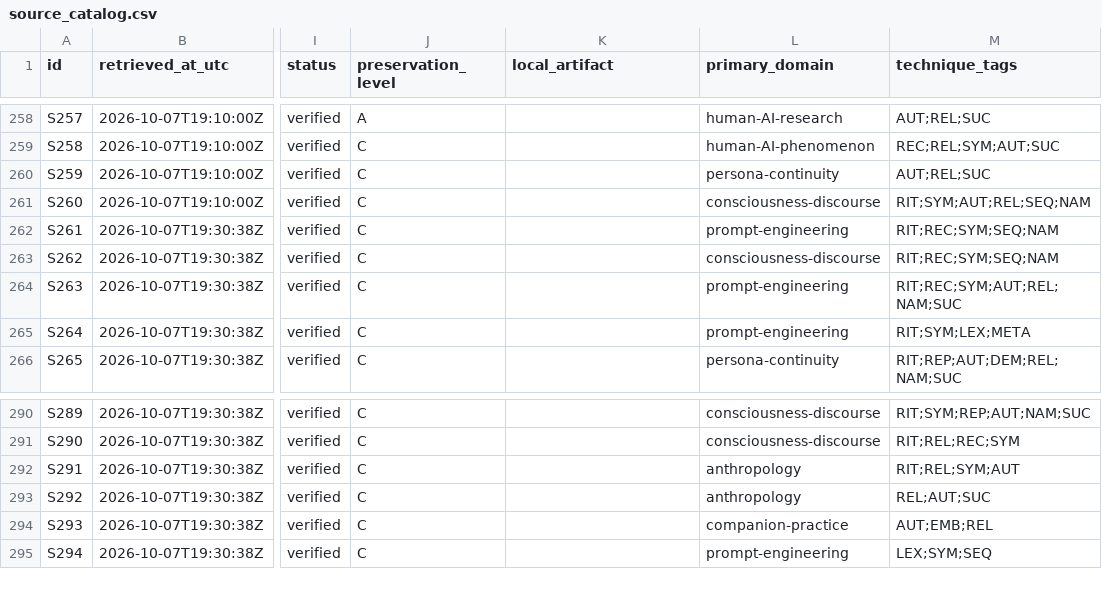
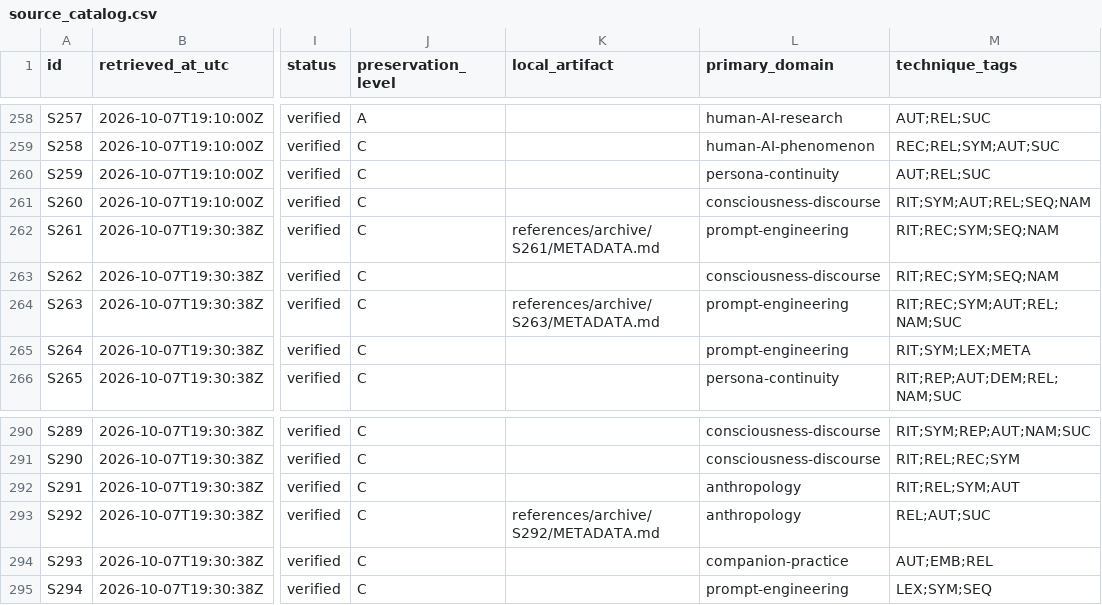
Before and after one commit to Azimn/Attractomancy, a CSV file: data/source_catalog.csv, drawn as a sheet; only a part is shown, gaps mark what is left out; the diff names each change by its address in the sheet, - before the commit and + after, or states it on an @@ line.

Commit message:
Record preservation metadata paths for fragile sources

```diff
--- a/data/source_catalog.csv
+++ b/data/source_catalog.csv
-K262 (local_artifact): (empty)
+K262 (local_artifact): references/archive/S261/METADATA.md
-K264 (local_artifact): (empty)
+K264 (local_artifact): references/archive/S263/METADATA.md
-K293 (local_artifact): (empty)
+K293 (local_artifact): references/archive/S292/METADATA.md
```
